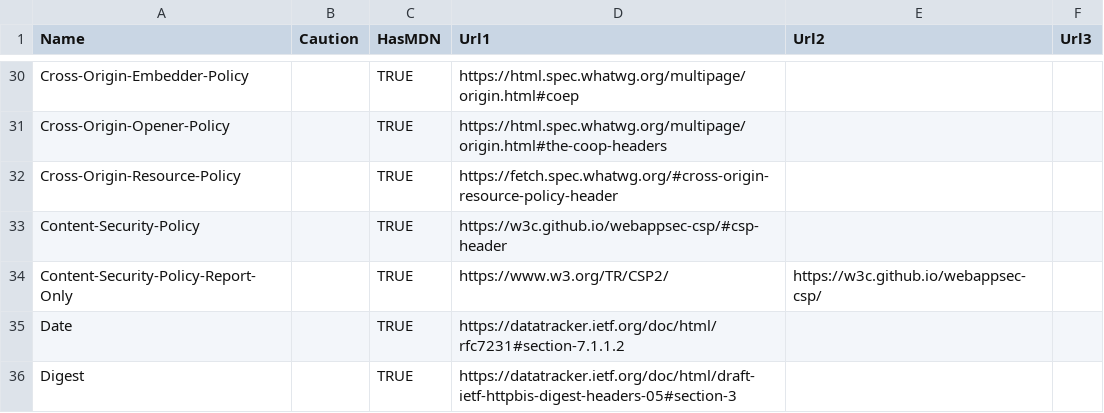
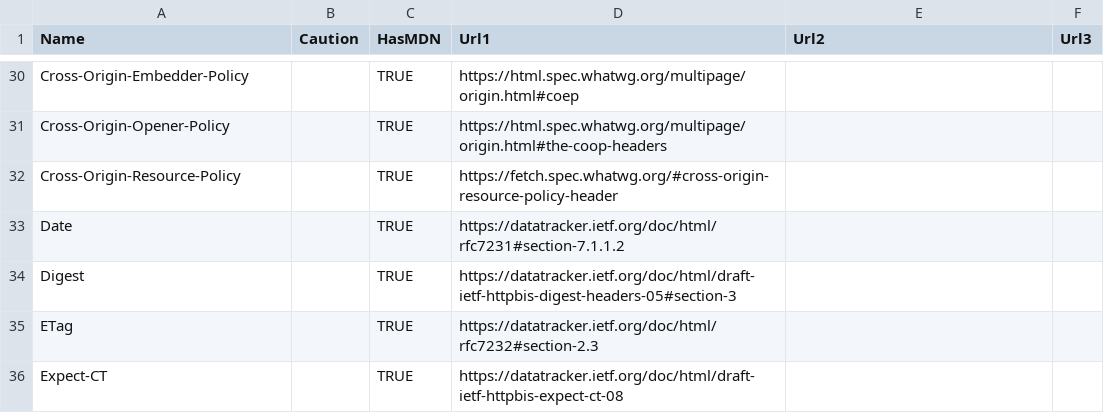
Before and after one commit to tshion/mktools_lab, a CSV file: generators/HttpResponseHeaderCodeGenerator/Data/HttpResponseHeader.csv, drawn as a sheet; only a part is shown, gaps mark what is left out; the shorter side is filled out with more unchanged rows; the diff names each change by its address in the sheet, - before the commit and + after, or states it on an @@ line.

```diff
--- a/generators/HttpResponseHeaderCodeGenerator/Data/HttpResponseHeader.csv
+++ b/generators/HttpResponseHeaderCodeGenerator/Data/HttpResponseHeader.csv
-row 33: Content-Security-Policy |  | TRUE | https://w3c.github.io/webappsec-csp/#csp-header
-row 34: Content-Security-Policy-Report-Only |  | TRUE | https://www.w3.org/TR/CSP2/ | https://w3c.github.io/webappsec-csp/
```
Also changed, not shown: 4 other files.
